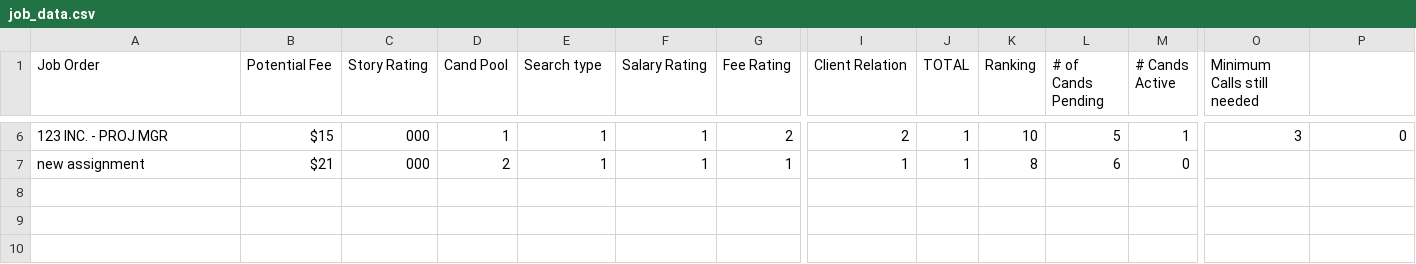
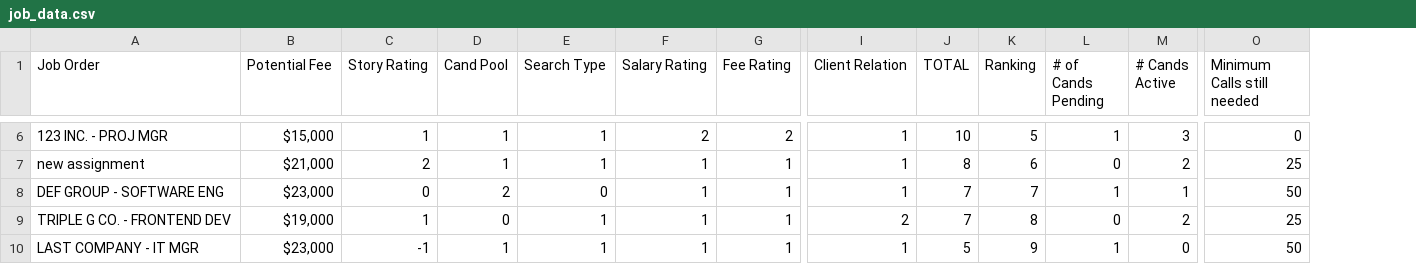
Before and after one commit to CBell045/Data-Analysis, a CSV file: job_data.csv, drawn as a sheet; only a part is shown, gaps mark what is left out; removed rows and columns are numbered as before the commit, all else as after; rows hold the shown columns only; the diff covers the shown part only; the diff names each change by its address in the sheet, - before the commit and + after, or states it on an @@ line.

```diff
--- a/job_data.csv
+++ b/job_data.csv
-column O (Minimum Calls still needed), row 6: 3
-E1: Search type
+E1: Search Type
-O1: (empty)
+O1: Minimum Calls still needed
-B6 (Potential Fee): $15
+B6 (Potential Fee): $15,000
-C6 (Story Rating): 000
+C6 (Story Rating): 1
-F6 (Salary Rating): 1
+F6 (Salary Rating): 2
-I6 (Client Relation): 2
+I6 (Client Relation): 1
-J6 (TOTAL): 1
+J6 (TOTAL): 10
-K6 (Ranking): 10
+K6 (Ranking): 5
-L6 (# of Cands Pending): 5
+L6 (# of Cands Pending): 1
-M6 (# Cands Active): 1
+M6 (# Cands Active): 3
-B7 (Potential Fee): $21
+B7 (Potential Fee): $21,000
-C7 (Story Rating): 000
+C7 (Story Rating): 2
-D7 (Cand Pool): 2
+D7 (Cand Pool): 1
-J7 (TOTAL): 1
+J7 (TOTAL): 8
-K7 (Ranking): 8
+K7 (Ranking): 6
-L7 (# of Cands Pending): 6
+L7 (# of Cands Pending): 0
-M7 (# Cands Active): 0
+M7 (# Cands Active): 2
-O7 (Minimum Calls still needed): (empty)
+O7 (Minimum Calls still needed): 25
+row 8: DEF GROUP - SOFTWARE ENG | $23,000 | 0 | 2 | 0 | 1 | 1 | 1 | 7 | 7 | 1 | 1 | 50
+row 9: TRIPLE G CO. - FRONTEND DEV | $19,000 | 1 | 0 | 1 | 1 | 1 | 2 | 7 | 8 | 0 | 2 | 25
+row 10: LAST COMPANY - IT MGR | $23,000 | -1 | 1 | 1 | 1 | 1 | 1 | 5 | 9 | 1 | 0 | 50
```
Also changed, not shown: 36 edited cells elsewhere in this file, 3 other files.
